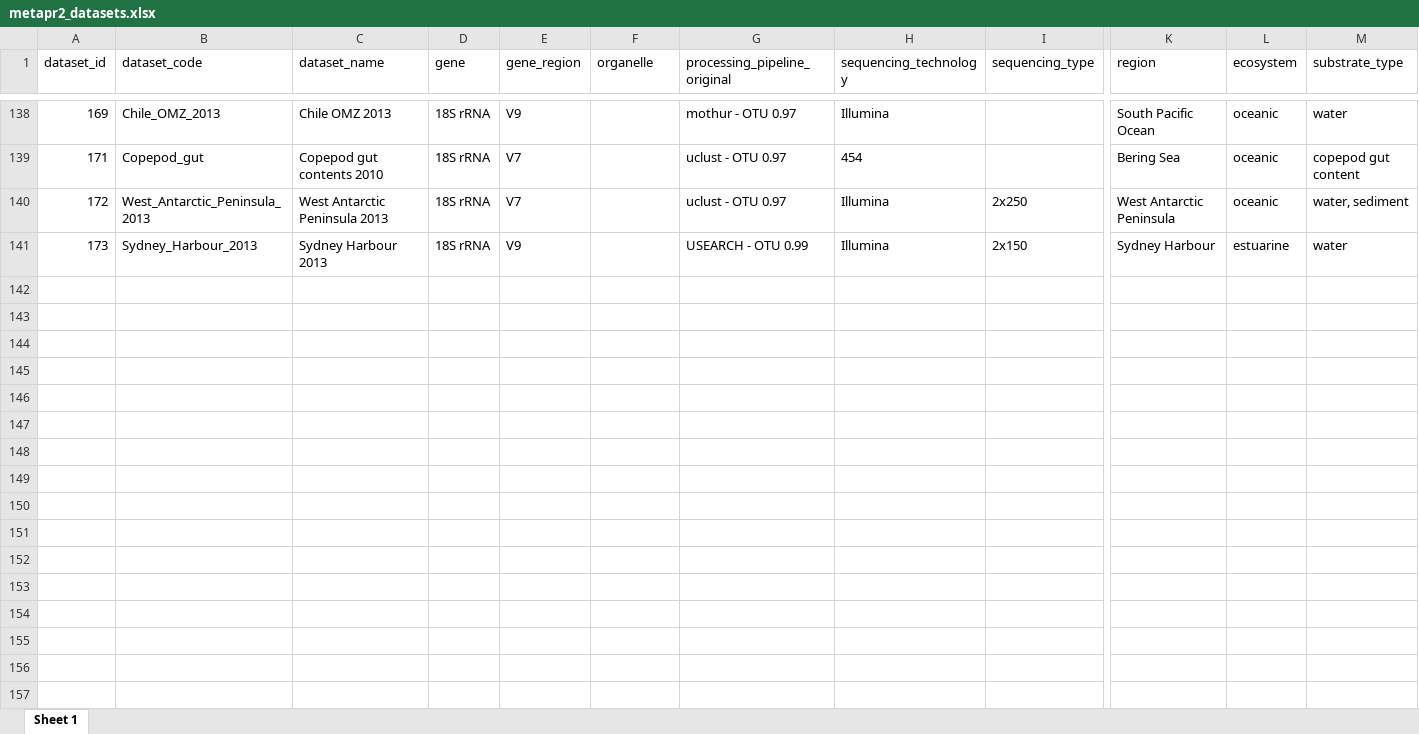
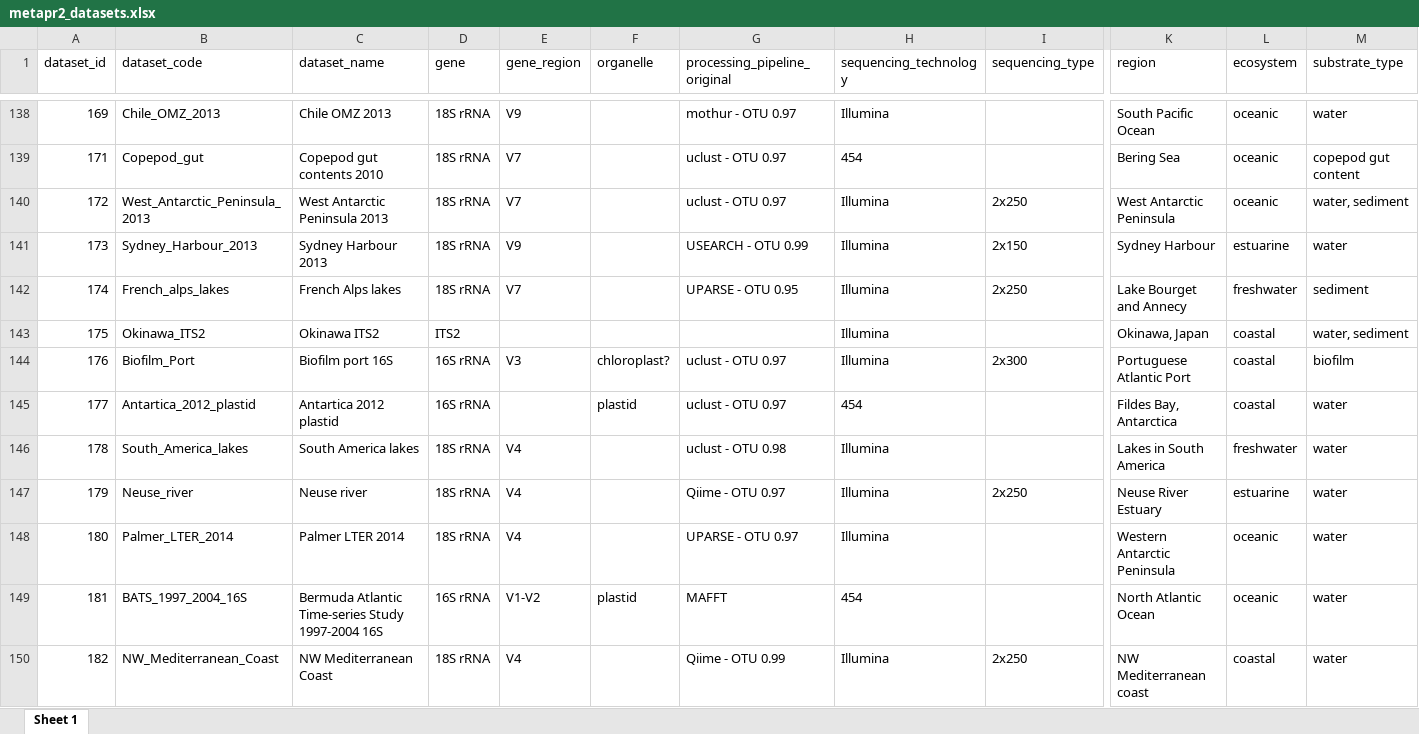
Before and after one commit to vaulot/Chapter-2020-Lopes-Metabarcoding-phytoplankton, an Excel workbook: metapr2_datasets.xlsx, sheet Sheet 1, drawn as a sheet; only a part is shown, gaps mark what is left out; values as stored, in another font and other column widths than the file's, no borders; rows hold the shown columns only; the diff covers the shown part only; the diff names each change by its address in the sheet, - before the commit and + after, or states it on an @@ line.

Commit message:
edit

```diff
--- a/metapr2_datasets.xlsx (sheet Sheet 1)
+++ b/metapr2_datasets.xlsx (sheet Sheet 1)
+row 142: 174 | French_alps_lakes | French Alps lakes | 18S rRNA | V7 |  | UPARSE - OTU 0.95 | Illumina | 2x250 | Lake Bourget and Annecy | freshwater | sediment
+row 143: 175 | Okinawa_ITS2 | Okinawa ITS2 | ITS2 |  |  |  | Illumina |  | Okinawa, Japan | coastal | water, sediment
+row 144: 176 | Biofilm_Port | Biofilm port 16S | 16S rRNA | V3 | chloroplast? | uclust - OTU 0.97 | Illumina | 2x300 | Portuguese Atlantic Port | coastal | biofilm
+row 145: 177 | Antartica_2012_plastid | Antartica 2012 plastid | 16S rRNA |  | plastid | uclust - OTU 0.97 | 454 |  | Fildes Bay, Antarctica | coastal | water
+row 146: 178 | South_America_lakes | South America lakes | 18S rRNA | V4 |  | uclust - OTU 0.98 | Illumina |  | Lakes in South America | freshwater | water
+row 147: 179 | Neuse_river | Neuse river | 18S rRNA | V4 |  | Qiime - OTU 0.97 | Illumina | 2x250 | Neuse River Estuary | estuarine | water
+row 148: 180 | Palmer_LTER_2014 | Palmer LTER 2014 | 18S rRNA | V4 |  | UPARSE - OTU 0.97 | Illumina |  | Western Antarctic Peninsula | oceanic | water
+row 149: 181 | BATS_1997_2004_16S | Bermuda Atlantic Time-series Study 1997-2004 16S | 16S rRNA | V1-V2 | plastid | MAFFT | 454 |  | North Atlantic Ocean | oceanic | water
+row 150: 182 | NW_Mediterranean_Coast | NW Mediterranean Coast | 18S rRNA | V4 |  | Qiime - OTU 0.99 | Illumina | 2x250 | NW Mediterranean coast | coastal | water
```
Also changed, not shown: 20 added rows and 29 edited cells elsewhere in this sheet.
